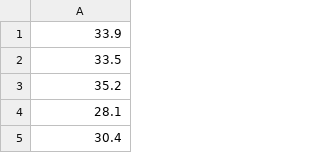
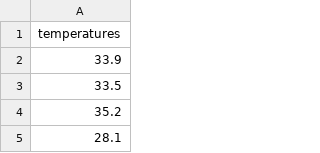
Before and after one commit to MikSkrzyp/WeatherPrediction, a CSV file: WebScrapping/src/main/temperatures.csv, drawn as a sheet; only a part is shown; the shorter side is filled out with more unchanged rows; the diff names each change by its address in the sheet, - before the commit and + after, or states it on an @@ line.

```diff
--- a/WebScrapping/src/main/temperatures.csv
+++ b/WebScrapping/src/main/temperatures.csv
+row 1: temperatures
```
Also changed, not shown: WebScrapping/src/main/humidity.csv, WebScrapping/src/main/pressure.csv, 3 other files.
